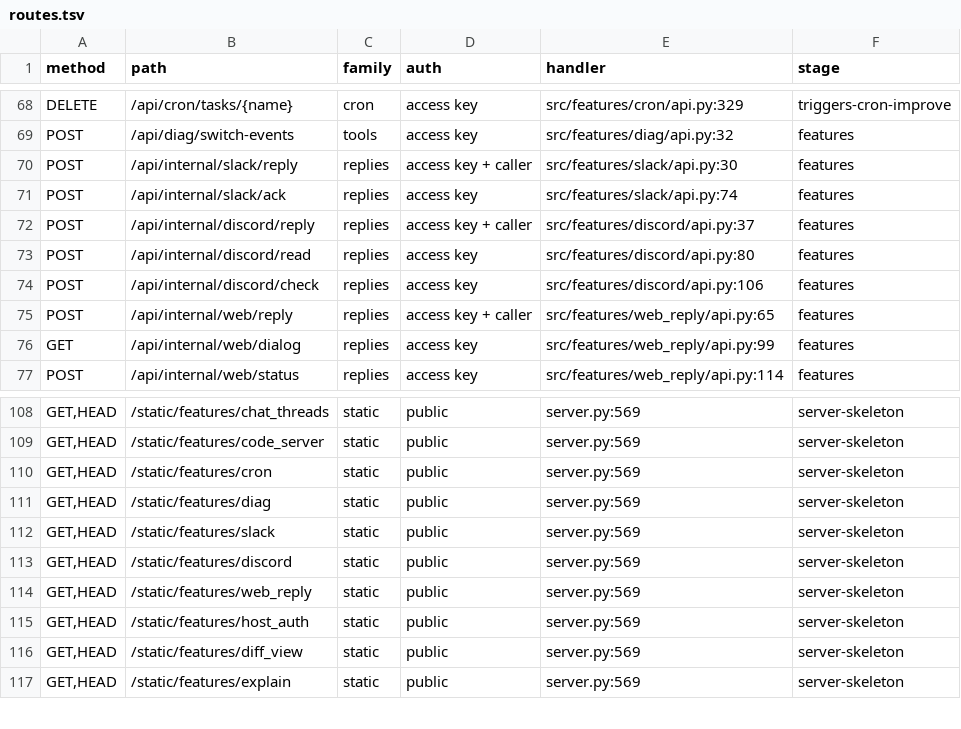
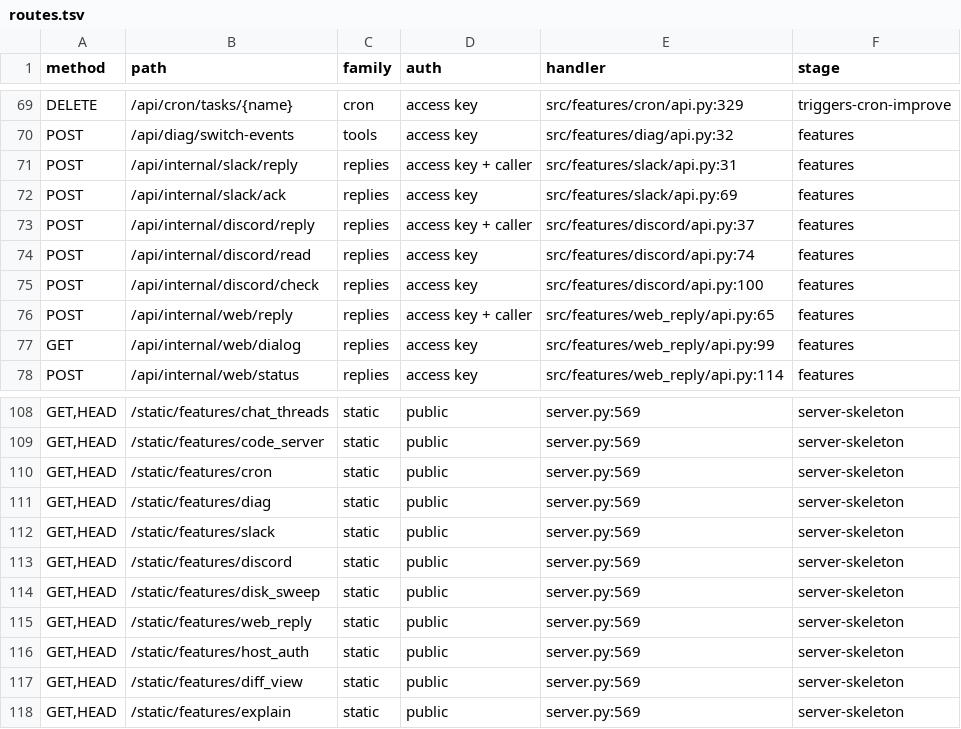
Before and after one commit to chnlich/charlie-bot, a TSV file: rust/docs/contract/routes.tsv, drawn as a sheet; only a part is shown, gaps mark what is left out; the diff covers the shown part only.

```diff
--- a/rust/docs/contract/routes.tsv
+++ b/rust/docs/contract/routes.tsv
@@ -69,7 +70,7 @@ DELETE	/api/cron/tasks/{name}	cron	access key	src/features/cron/api.py:329	trigg
 POST	/api/diag/switch-events	tools	access key	src/features/diag/api.py:32	features
-POST	/api/internal/slack/reply	replies	access key + caller	src/features/slack/api.py:30	features
-POST	/api/internal/slack/ack	replies	access key	src/features/slack/api.py:74	features
+POST	/api/internal/slack/reply	replies	access key + caller	src/features/slack/api.py:31	features
+POST	/api/internal/slack/ack	replies	access key	src/features/slack/api.py:69	features
 POST	/api/internal/discord/reply	replies	access key + caller	src/features/discord/api.py:37	features
-POST	/api/internal/discord/read	replies	access key	src/features/discord/api.py:80	features
-POST	/api/internal/discord/check	replies	access key	src/features/discord/api.py:106	features
+POST	/api/internal/discord/read	replies	access key	src/features/discord/api.py:74	features
+POST	/api/internal/discord/check	replies	access key	src/features/discord/api.py:100	features
 POST	/api/internal/web/reply	replies	access key + caller	src/features/web_reply/api.py:65	features
@@ -113,2 +113,3 @@ GET,HEAD	/static/features/slack	static	public	server.py:569	server-skeleton
 GET,HEAD	/static/features/discord	static	public	server.py:569	server-skeleton
+GET,HEAD	/static/features/disk_sweep	static	public	server.py:569	server-skeleton
 GET,HEAD	/static/features/web_reply	static	public	server.py:569	server-skeleton
```
Also changed, not shown: 1 added row, 1 removed row and 21 edited cells elsewhere in this file, 2 other files.
